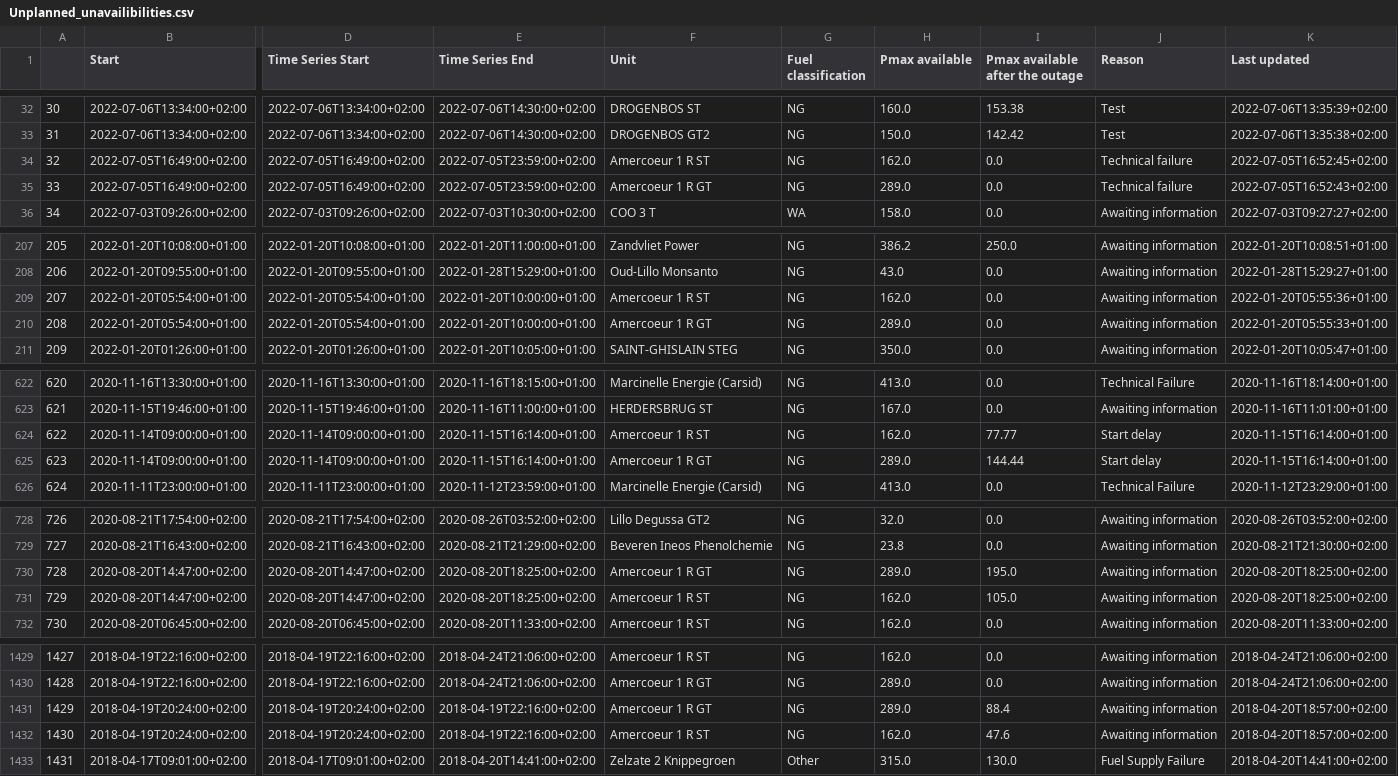
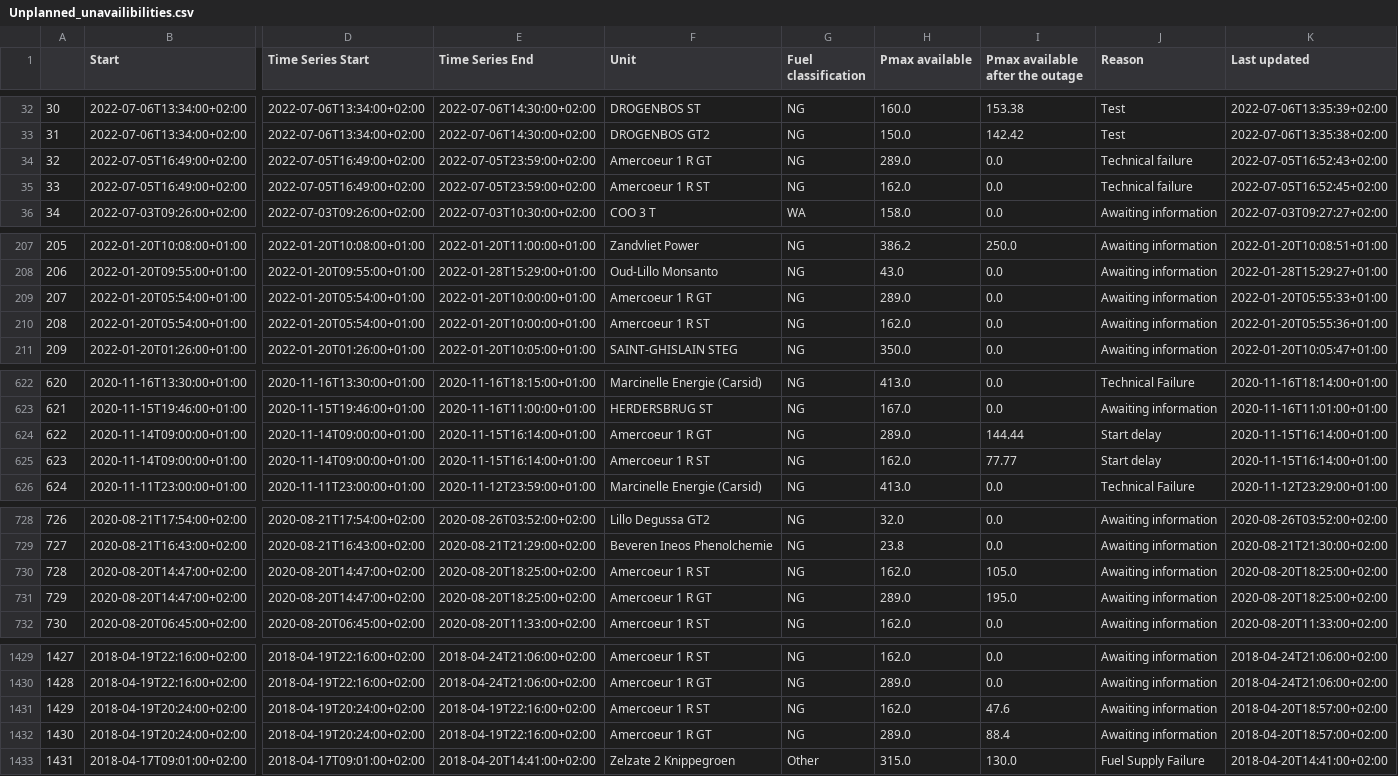
Before and after one commit to journinho/elia-opendata, a CSV file: Unplanned_unavailibilities.csv, drawn as a sheet; only a part is shown, gaps mark what is left out; the diff covers the shown part only; the diff names each change by its address in the sheet, - before the commit and + after, or states it on an @@ line.

```diff
--- a/Unplanned_unavailibilities.csv
+++ b/Unplanned_unavailibilities.csv
-F34 (Unit): Amercoeur 1 R ST
+F34 (Unit): Amercoeur 1 R GT
-H34 (Pmax available): 162.0
+H34 (Pmax available): 289.0
-K34 (Last updated): 2022-07-05T16:52:45+02:00
+K34 (Last updated): 2022-07-05T16:52:43+02:00
-F35 (Unit): Amercoeur 1 R GT
+F35 (Unit): Amercoeur 1 R ST
-H35 (Pmax available): 289.0
+H35 (Pmax available): 162.0
-K35 (Last updated): 2022-07-05T16:52:43+02:00
+K35 (Last updated): 2022-07-05T16:52:45+02:00
-F209 (Unit): Amercoeur 1 R ST
+F209 (Unit): Amercoeur 1 R GT
-H209 (Pmax available): 162.0
+H209 (Pmax available): 289.0
-K209 (Last updated): 2022-01-20T05:55:36+01:00
+K209 (Last updated): 2022-01-20T05:55:33+01:00
-F210 (Unit): Amercoeur 1 R GT
+F210 (Unit): Amercoeur 1 R ST
-H210 (Pmax available): 289.0
+H210 (Pmax available): 162.0
-K210 (Last updated): 2022-01-20T05:55:33+01:00
+K210 (Last updated): 2022-01-20T05:55:36+01:00
-F624 (Unit): Amercoeur 1 R ST
+F624 (Unit): Amercoeur 1 R GT
-H624 (Pmax available): 162.0
+H624 (Pmax available): 289.0
-I624 (Pmax available after the outage): 77.77
+I624 (Pmax available after the outage): 144.44
-F625 (Unit): Amercoeur 1 R GT
+F625 (Unit): Amercoeur 1 R ST
-H625 (Pmax available): 289.0
+H625 (Pmax available): 162.0
-I625 (Pmax available after the outage): 144.44
+I625 (Pmax available after the outage): 77.77
-F730 (Unit): Amercoeur 1 R GT
+F730 (Unit): Amercoeur 1 R ST
-H730 (Pmax available): 289.0
+H730 (Pmax available): 162.0
-I730 (Pmax available after the outage): 195.0
+I730 (Pmax available after the outage): 105.0
-F731 (Unit): Amercoeur 1 R ST
+F731 (Unit): Amercoeur 1 R GT
-H731 (Pmax available): 162.0
+H731 (Pmax available): 289.0
-I731 (Pmax available after the outage): 105.0
+I731 (Pmax available after the outage): 195.0
-F1431 (Unit): Amercoeur 1 R GT
+F1431 (Unit): Amercoeur 1 R ST
-H1431 (Pmax available): 289.0
+H1431 (Pmax available): 162.0
-I1431 (Pmax available after the outage): 88.4
+I1431 (Pmax available after the outage): 47.6
-F1432 (Unit): Amercoeur 1 R ST
+F1432 (Unit): Amercoeur 1 R GT
-H1432 (Pmax available): 162.0
+H1432 (Pmax available): 289.0
-I1432 (Pmax available after the outage): 47.6
+I1432 (Pmax available after the outage): 88.4
```
Also changed, not shown: 130 edited cells elsewhere in this file.
